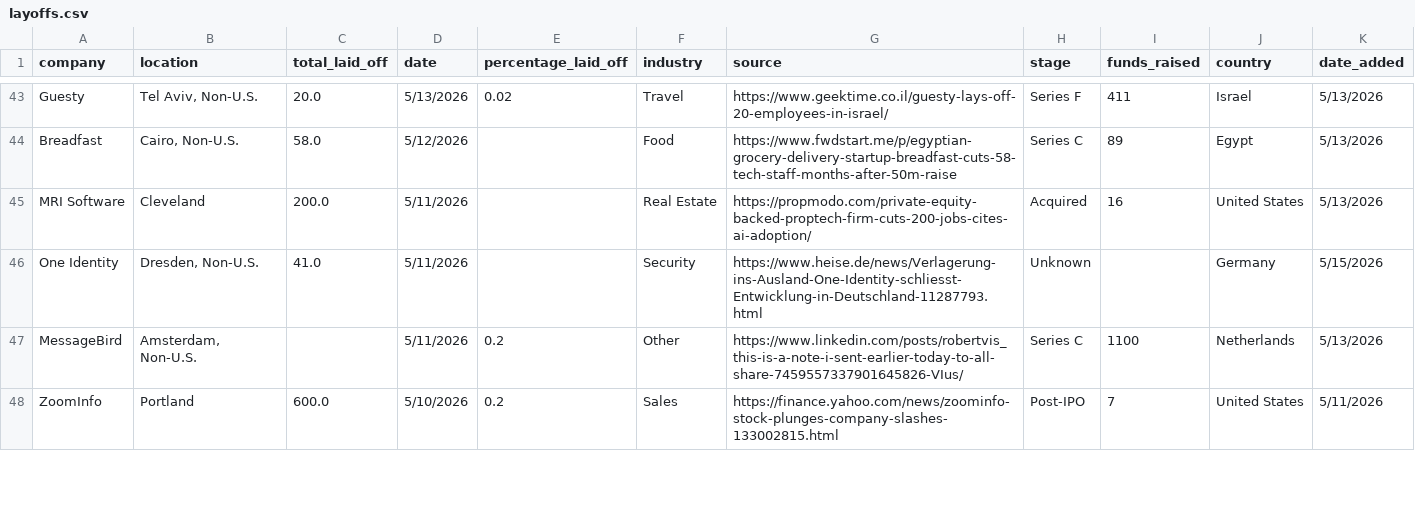
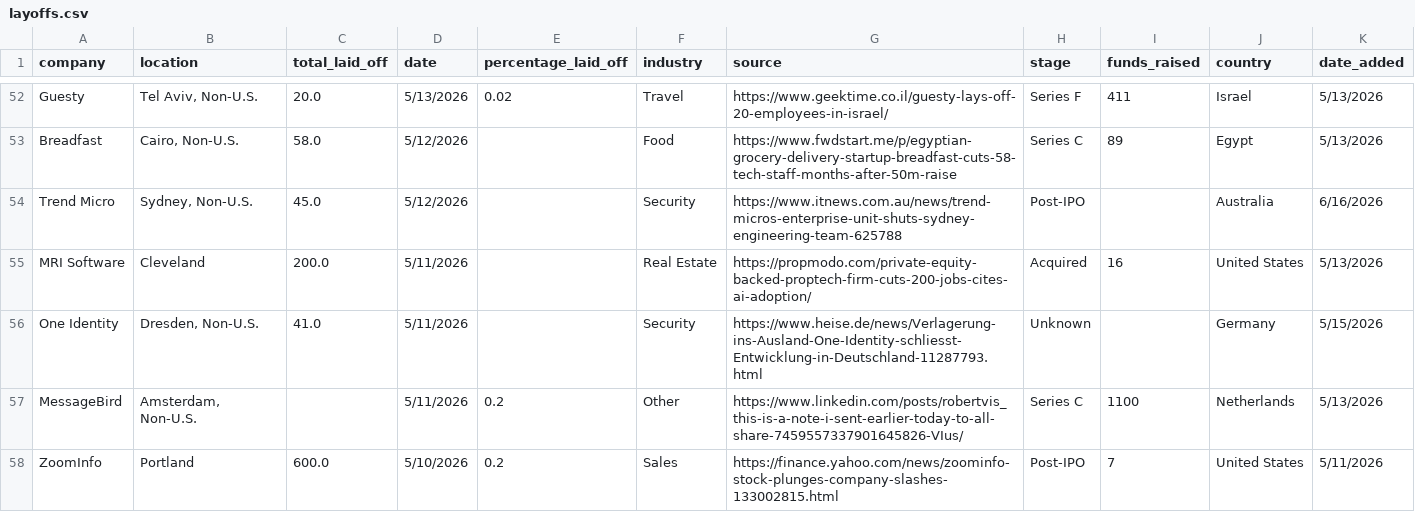
Before and after one commit to leyla022/careergeniq, a CSV file: data/layoffs.csv, drawn as a sheet; only a part is shown, gaps mark what is left out; the diff covers the shown part only.

```diff
--- a/data/layoffs.csv
+++ b/data/layoffs.csv
@@ -44,2 +53,3 @@ Guesty,"Tel Aviv, Non-U.S.",20.0,5/13/2026,0.02,Travel,https://www.geektime.co.i
 Breadfast,"Cairo, Non-U.S.",58.0,5/12/2026,,Food,https://www.fwdstart.me/p/egyptian-grocery-delivery-startup-breadfast-cuts-58-tech-staff-months-after-50m-raise,Series C,89,Egypt,5/13/2026
+Trend Micro,"Sydney, Non-U.S.",45.0,5/12/2026,,Security,https://www.itnews.com.au/news/trend-micros-enterprise-unit-shuts-sydney-engineering-team-625788,Post-IPO,,Australia,6/16/2026
 MRI Software,Cleveland,200.0,5/11/2026,,Real Estate,https://propmodo.com/private-equity-backed-proptech-firm-cuts-200-jobs-cites-ai-adoption/,Acquired,16,United States,5/13/2026
```
Also changed, not shown: 15 added rows and 2 edited cells elsewhere in this file.
